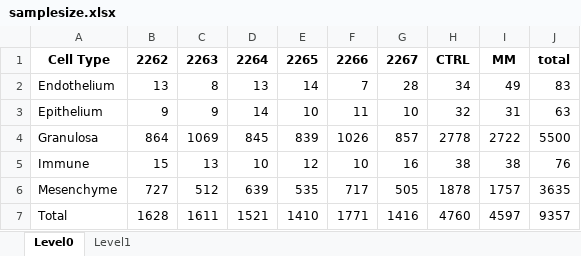
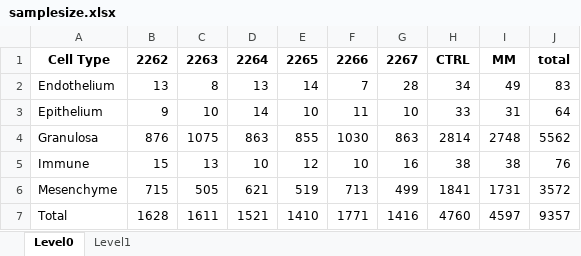
Before and after one commit to EDCLabNJIT/FollicleSCseq, an Excel workbook: data/samplesize.xlsx, sheet Level0, drawn as a sheet; values as stored, in another font and other column widths than the file's, no borders; the diff names each change by its address in the sheet, - before the commit and + after, or states it on an @@ line.

```diff
--- a/data/samplesize.xlsx (sheet Level0)
+++ b/data/samplesize.xlsx (sheet Level0)
-C3: 9
+C3: 10
-H3: 32
+H3: 33
-J3: 63
+J3: 64
-B4: 864
+B4: 876
-C4: 1069
+C4: 1075
-D4: 845
+D4: 863
-E4: 839
+E4: 855
-F4: 1026
+F4: 1030
-G4: 857
+G4: 863
-H4: 2778
+H4: 2814
-I4: 2722
+I4: 2748
-J4: 5500
+J4: 5562
-B6: 727
+B6: 715
-C6: 512
+C6: 505
-D6: 639
+D6: 621
-E6: 535
+E6: 519
-F6: 717
+F6: 713
-G6: 505
+G6: 499
-H6: 1878
+H6: 1841
-I6: 1757
+I6: 1731
-J6: 3635
+J6: 3572
```
Also changed, not shown: sheet Level1, data/GC-Antral_0.05_0.xlsx, data/Granulosa_0.05_0.xlsx, 22 other files.
